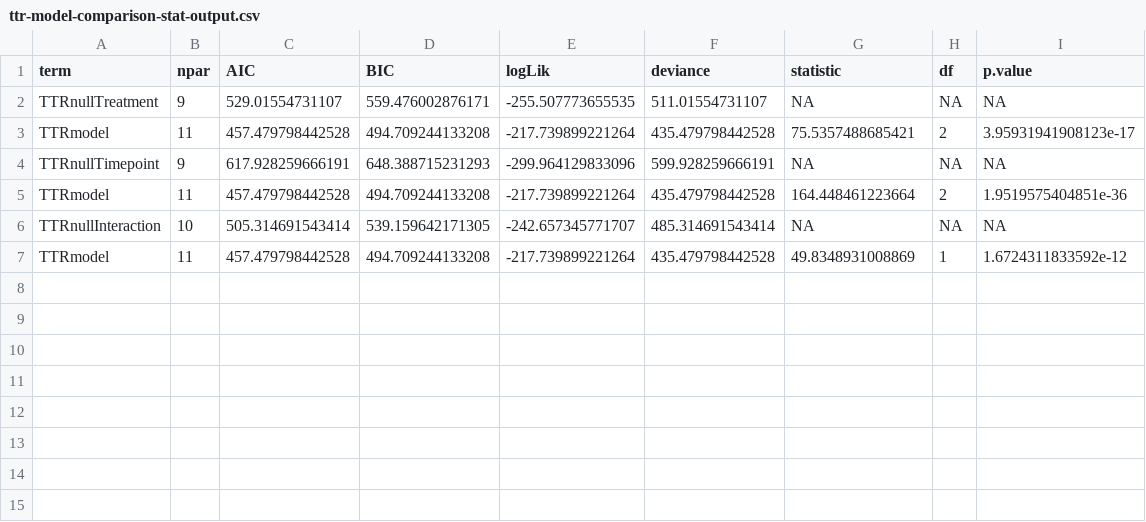
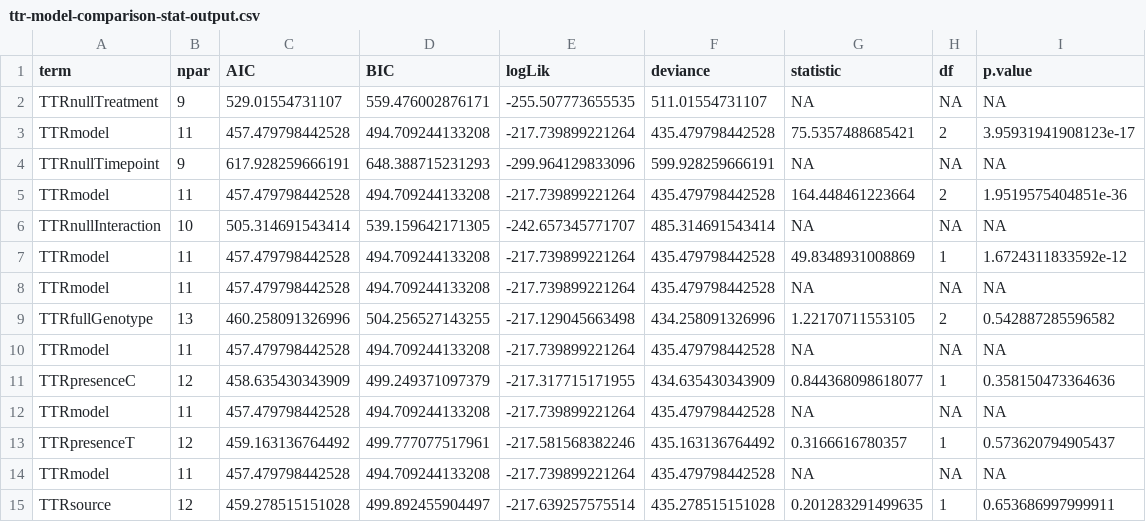
Before and after one commit to yaaminiv/cold-green-crab, a CSV file: output/MA/03-TTR-analysis/ttr-model-comparison-stat-output.csv, drawn as a sheet.

Commit message:
add genotype to avg ttr

```diff
--- a/output/MA/03-TTR-analysis/ttr-model-comparison-stat-output.csv
+++ b/output/MA/03-TTR-analysis/ttr-model-comparison-stat-output.csv
@@ -7 +7,9 @@ TTRnullInteraction,10,505.314691543414,539.159642171305,-242.657345771707,485.31
 TTRmodel,11,457.479798442528,494.709244133208,-217.739899221264,435.479798442528,49.8348931008869,1,1.6724311833592e-12
+TTRmodel,11,457.479798442528,494.709244133208,-217.739899221264,435.479798442528,NA,NA,NA
+TTRfullGenotype,13,460.258091326996,504.256527143255,-217.129045663498,434.258091326996,1.22170711553105,2,0.542887285596582
+TTRmodel,11,457.479798442528,494.709244133208,-217.739899221264,435.479798442528,NA,NA,NA
+TTRpresenceC,12,458.635430343909,499.249371097379,-217.317715171955,434.635430343909,0.844368098618077,1,0.358150473364636
+TTRmodel,11,457.479798442528,494.709244133208,-217.739899221264,435.479798442528,NA,NA,NA
+TTRpresenceT,12,459.163136764492,499.777077517961,-217.581568382246,435.163136764492,0.3166616780357,1,0.573620794905437
+TTRmodel,11,457.479798442528,494.709244133208,-217.739899221264,435.479798442528,NA,NA,NA
+TTRsource,12,459.278515151028,499.892455904497,-217.639257575514,435.278515151028,0.201283291499635,1,0.653686997999911
```
Also changed, not shown: 1 other file.
